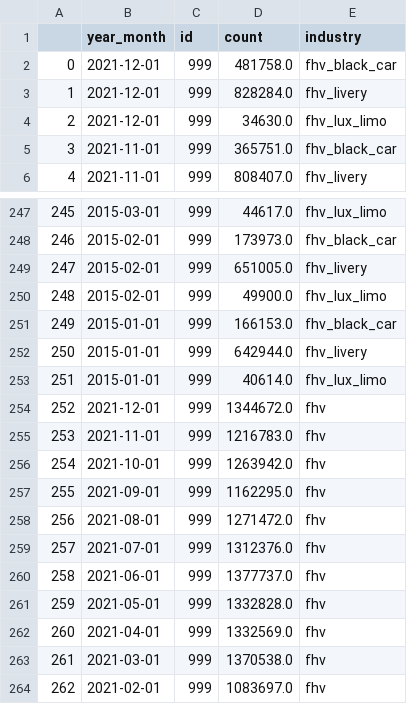
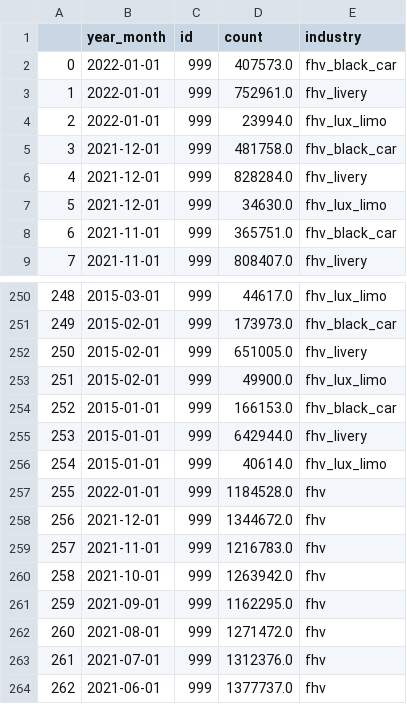
Before and after one commit to analytics-tlc/datahub, a CSV file: data/fhv3.csv, drawn as a sheet; only a part is shown, gaps mark what is left out; the shorter side is filled out with more unchanged rows; addresses are those after the commit; the diff names each change by its address in the sheet, - before the commit and + after, or states it on an @@ line.

Commit message:
'auto'

```diff
--- a/data/fhv3.csv
+++ b/data/fhv3.csv
+row 2: 0 | 2022-01-01 | 999 | 407573.0 | fhv_black_car
+row 3: 1 | 2022-01-01 | 999 | 752961.0 | fhv_livery
+row 4: 2 | 2022-01-01 | 999 | 23994.0 | fhv_lux_limo
@@ column A renumbered from row 5 down @@
+row 257: 255 | 2022-01-01 | 999 | 1184528.0 | fhv
```
